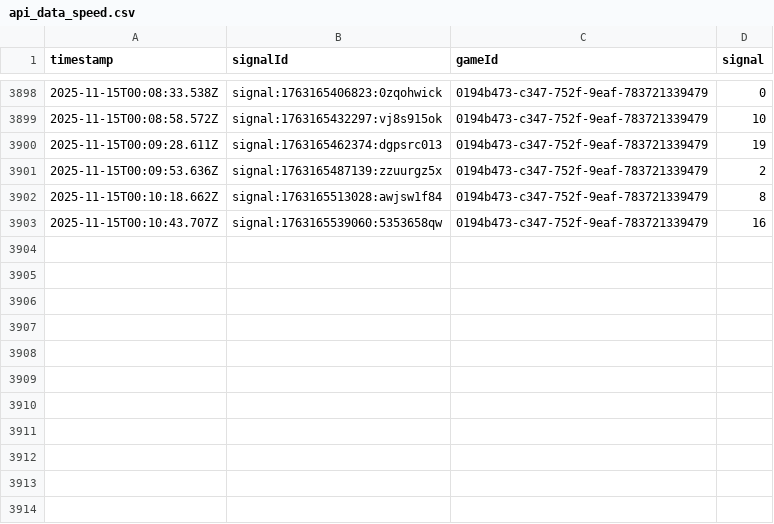
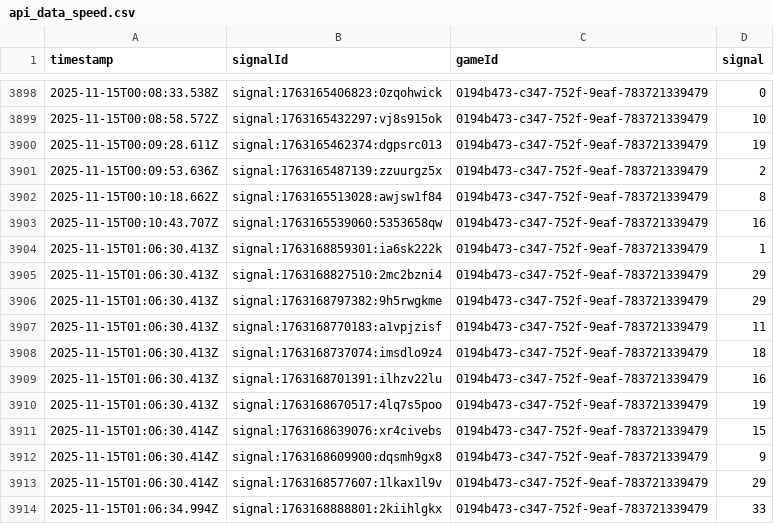
Before and after one commit to programadorFB/roleta3, a CSV file: api_data_speed.csv, drawn as a sheet; only a part is shown, gaps mark what is left out; the diff names each change by its address in the sheet, - before the commit and + after, or states it on an @@ line.

```diff
--- a/api_data_speed.csv
+++ b/api_data_speed.csv
+row 3904: 2025-11-15T01:06:30.413Z | signal:1763168859301:ia6sk222k | 0194b473-c347-752f-9eaf-783721339479 | 1
+row 3905: 2025-11-15T01:06:30.413Z | signal:1763168827510:2mc2bzni4 | 0194b473-c347-752f-9eaf-783721339479 | 29
+row 3906: 2025-11-15T01:06:30.413Z | signal:1763168797382:9h5rwgkme | 0194b473-c347-752f-9eaf-783721339479 | 29
+row 3907: 2025-11-15T01:06:30.413Z | signal:1763168770183:a1vpjzisf | 0194b473-c347-752f-9eaf-783721339479 | 11
+row 3908: 2025-11-15T01:06:30.413Z | signal:1763168737074:imsdlo9z4 | 0194b473-c347-752f-9eaf-783721339479 | 18
+row 3909: 2025-11-15T01:06:30.413Z | signal:1763168701391:ilhzv22lu | 0194b473-c347-752f-9eaf-783721339479 | 16
+row 3910: 2025-11-15T01:06:30.413Z | signal:1763168670517:4lq7s5poo | 0194b473-c347-752f-9eaf-783721339479 | 19
+row 3911: 2025-11-15T01:06:30.414Z | signal:1763168639076:xr4civebs | 0194b473-c347-752f-9eaf-783721339479 | 15
+row 3912: 2025-11-15T01:06:30.414Z | signal:1763168609900:dqsmh9gx8 | 0194b473-c347-752f-9eaf-783721339479 | 9
+row 3913: 2025-11-15T01:06:30.414Z | signal:1763168577607:1lkax1l9v | 0194b473-c347-752f-9eaf-783721339479 | 29
+row 3914: 2025-11-15T01:06:34.994Z | signal:1763168888801:2kiihlgkx | 0194b473-c347-752f-9eaf-783721339479 | 33
```
Also changed, not shown: api_data_brasileira.csv, api_data_immersive.csv, 3 other files.
